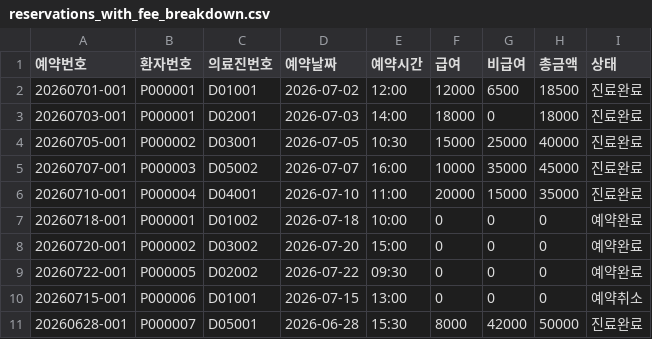
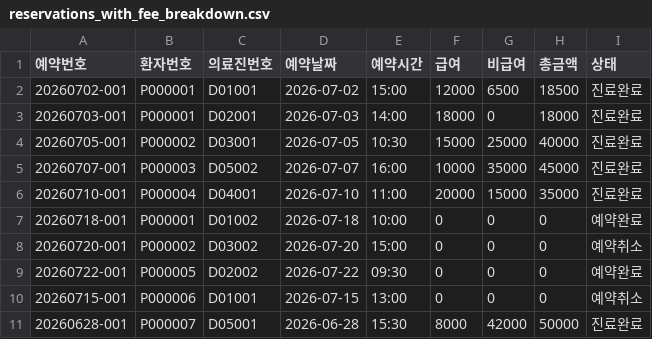
Before and after one commit to cow-jung/hospital-reservation-system, a CSV file: reservations_with_fee_breakdown.csv, drawn as a sheet.

```diff
--- a/reservations_with_fee_breakdown.csv
+++ b/reservations_with_fee_breakdown.csv
@@ -1,3 +1,3 @@
 예약번호,환자번호,의료진번호,예약날짜,예약시간,급여,비급여,총금액,상태
-20260701-001,P000001,D01001,2026-07-02,12:00,12000,6500,18500,진료완료
+20260702-001,P000001,D01001,2026-07-02,15:00,12000,6500,18500,진료완료
 20260703-001,P000001,D02001,2026-07-03,14:00,18000,0,18000,진료완료
@@ -7,3 +7,3 @@
 20260718-001,P000001,D01002,2026-07-18,10:00,0,0,0,예약완료
-20260720-001,P000002,D03002,2026-07-20,15:00,0,0,0,예약완료
+20260720-001,P000002,D03002,2026-07-20,15:00,0,0,0,예약취소
 20260722-001,P000005,D02002,2026-07-22,09:30,0,0,0,예약완료
```
Also changed, not shown: 1 other file.
